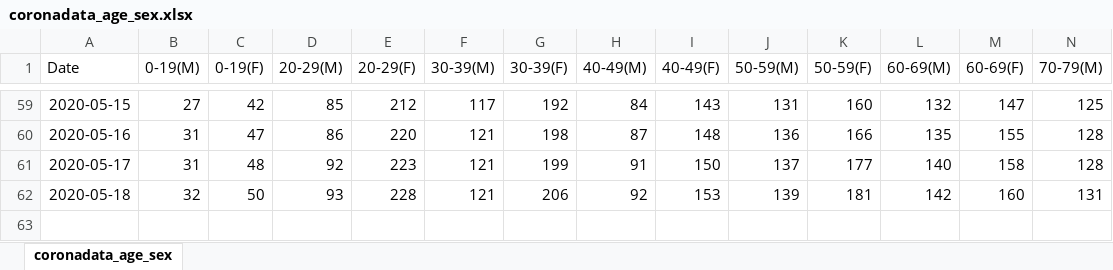
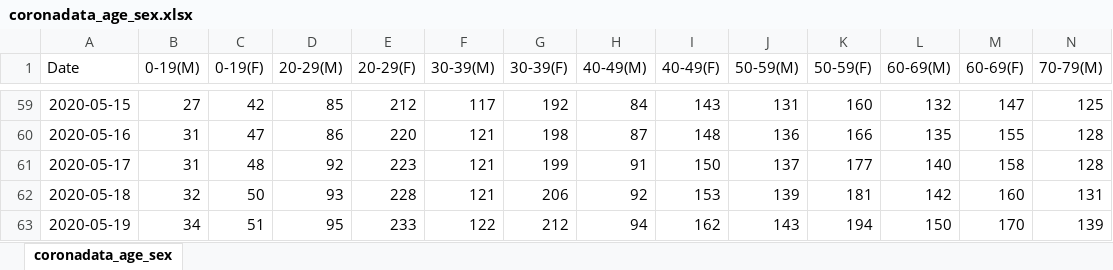
Before and after one commit to maryvisca/coronadata, an Excel workbook: coronadata_age_sex.xlsx, sheet coronadata_age_sex, drawn as a sheet; only a part is shown, gaps mark what is left out; values as stored, in another font and other column widths than the file's, no borders; rows hold the shown columns only; the diff names each change by its address in the sheet, - before the commit and + after, or states it on an @@ line.

```diff
--- a/coronadata_age_sex.xlsx (sheet coronadata_age_sex)
+++ b/coronadata_age_sex.xlsx (sheet coronadata_age_sex)
+row 63: 2020-05-19 | 34 | 51 | 95 | 233 | 122 | 212 | 94 | 162 | 143 | 194 | 150 | 170 | 139
```
Also changed, not shown: coronadata_general.xlsx, log_data.xlsx.
